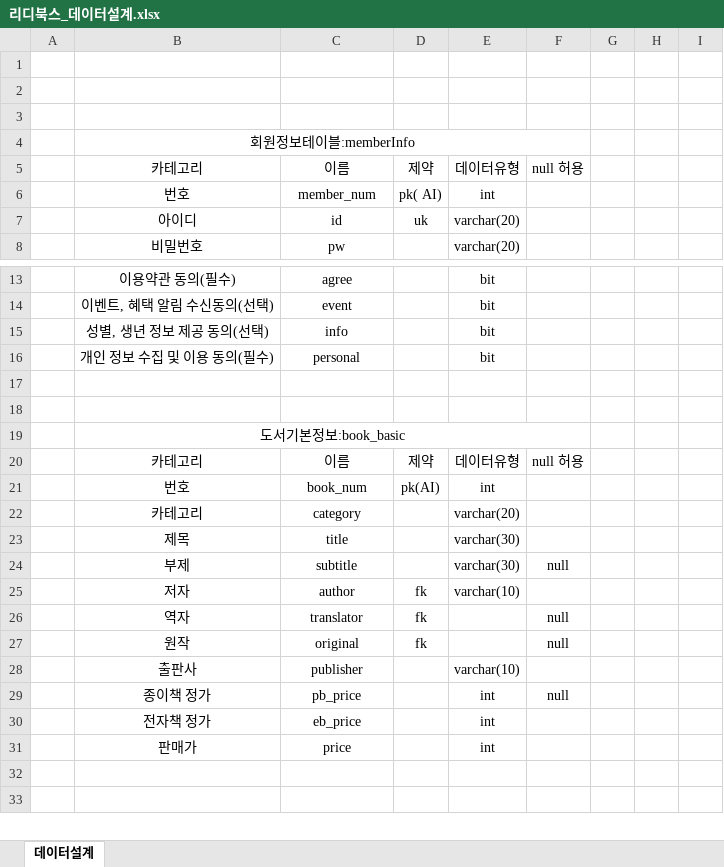
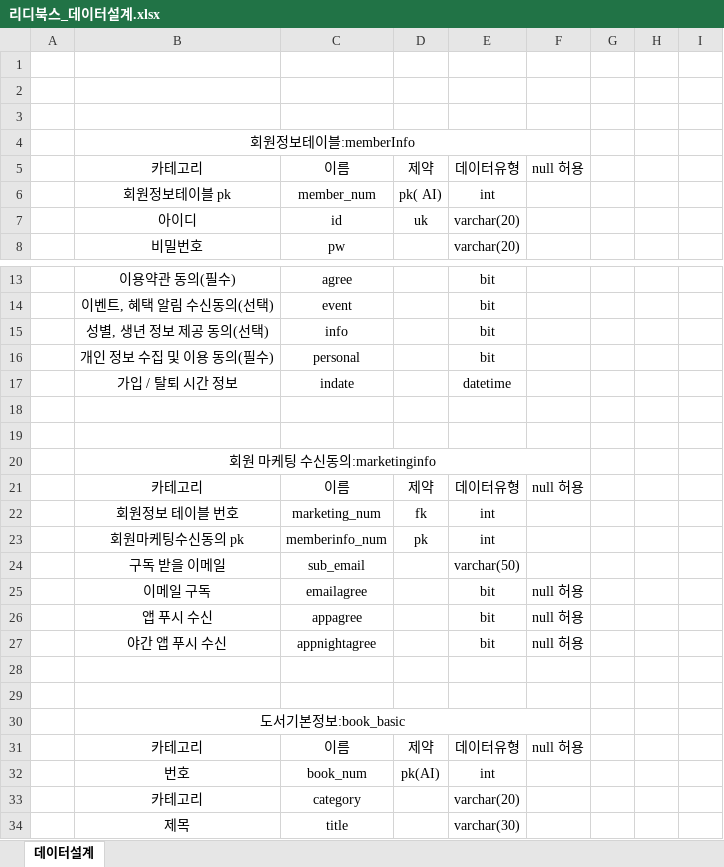
Before and after one commit to RIDIBOOKS1/RIDIBOOKS, an Excel workbook: backend/리디북스_데이터설계.xlsx, sheet 데이터설계, drawn as a sheet; only a part is shown, gaps mark what is left out; the shorter side is filled out with more unchanged rows; values as stored, in another font and other column widths than the file's, no borders; charts and pictures not drawn; the diff names each change by its address in the sheet, - before the commit and + after, or states it on an @@ line.

```diff
--- a/backend/리디북스_데이터설계.xlsx (sheet 데이터설계)
+++ b/backend/리디북스_데이터설계.xlsx (sheet 데이터설계)
-B6: 번호
+B6: 회원정보테이블 pk
+row 17:  | 가입 / 탈퇴 시간 정보 | indate |  | datetime
+row 18: (empty)
+row 19: (empty)
+row 20:  | 회원 마케팅 수신동의:marketinginfo
+row 21:  | 카테고리 | 이름 | 제약 | 데이터유형 | null 허용
+row 22:  | 회원정보 테이블 번호 | marketing_num | fk | int
+row 23:  | 회원마케팅수신동의 pk | memberinfo_num | pk | int
+row 24:  | 구독 받을 이메일 | sub_email |  | varchar(50)
+row 25:  | 이메일 구독 | emailagree |  | bit | null 허용
+row 26:  | 앱 푸시 수신 | appagree |  | bit | null 허용
+row 27:  | 야간 앱 푸시 수신 | appnightagree |  | bit | null 허용
```
Also changed, not shown: charts or pictures, 18 other files.
